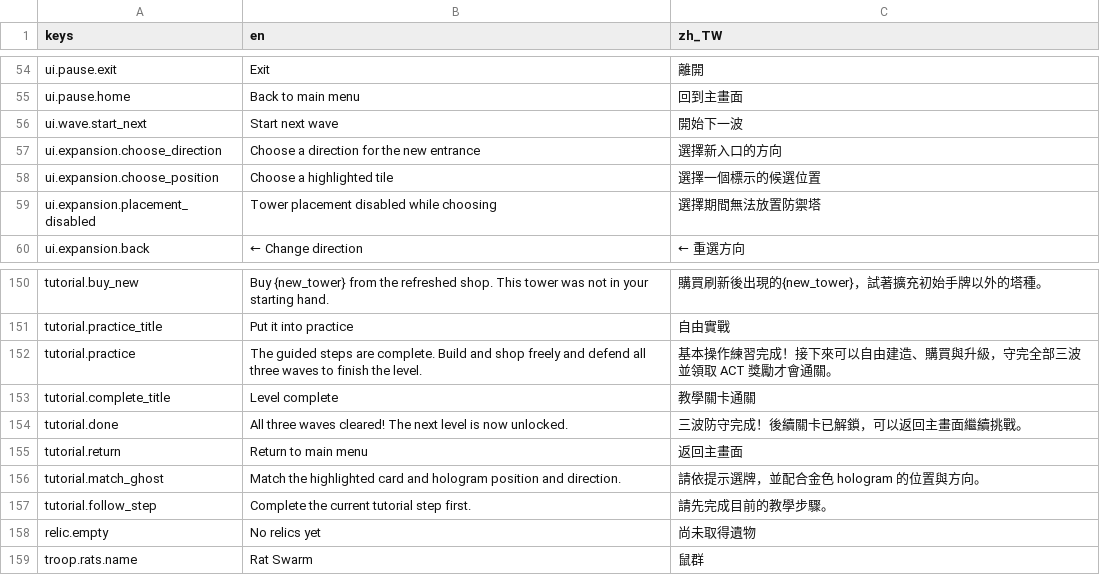
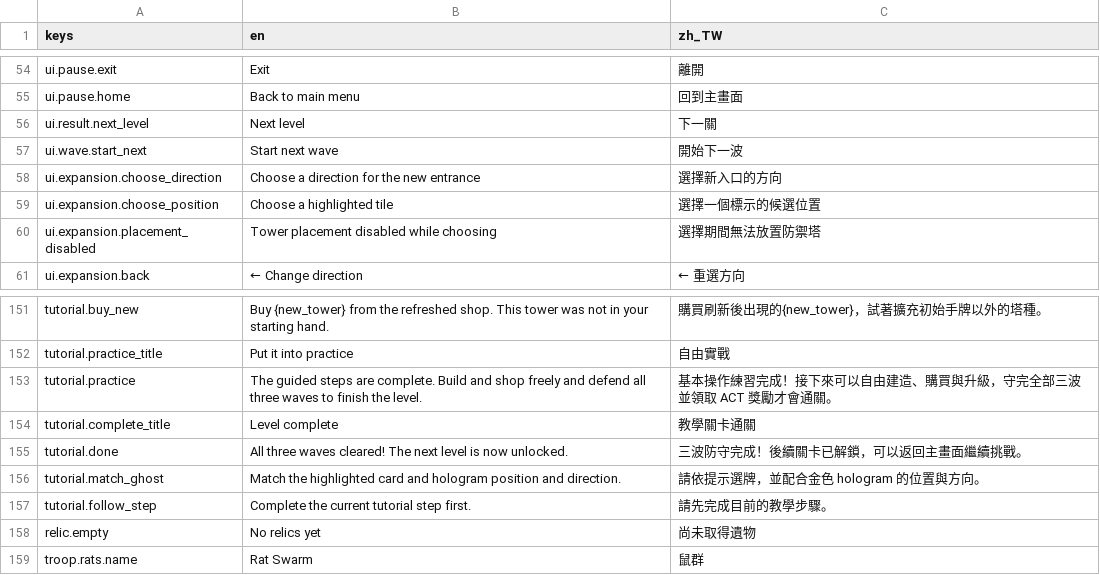
Before and after one commit to waltsaijh/begins-with-a-road, a CSV file: assets/translations/card_names.csv, drawn as a sheet; only a part is shown, gaps mark what is left out; removed rows and columns are numbered as before the commit, all else as after; the diff names each change by its address in the sheet, - before the commit and + after, or states it on an @@ line.

```diff
--- a/assets/translations/card_names.csv
+++ b/assets/translations/card_names.csv
+row 56: ui.result.next_level | Next level | 下一關
-row 155: tutorial.return | Return to main menu | 返回主畫面
```
Also changed, not shown: 11 other files.
